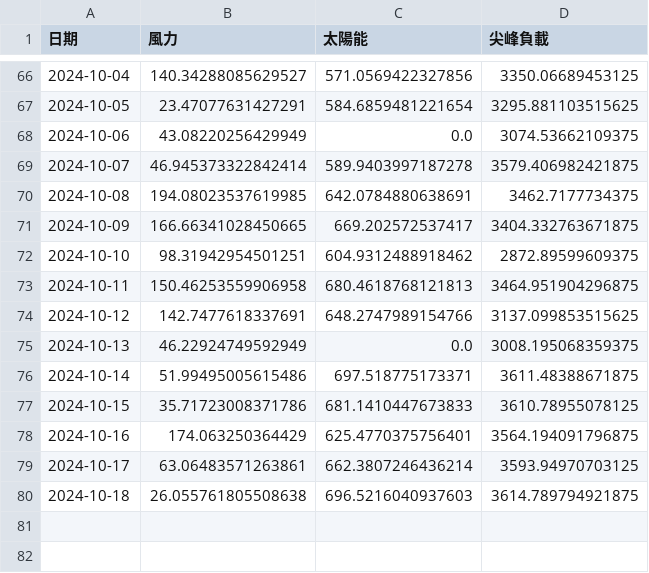
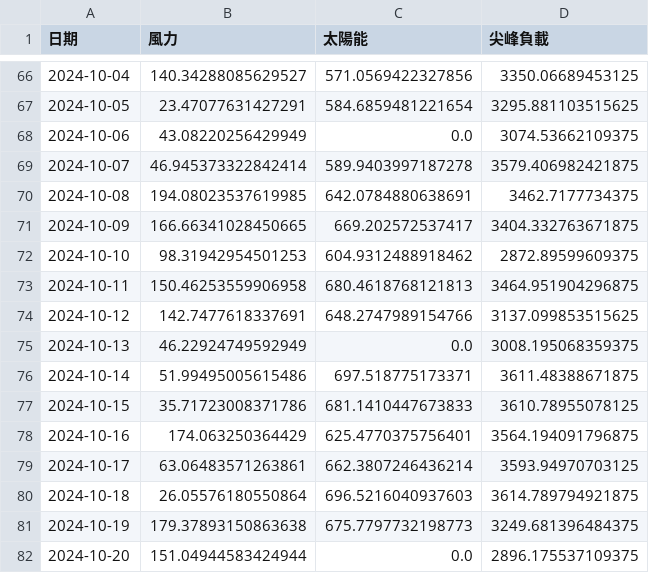
Before and after one commit to skyjadel/Taipower, a CSV file: historical/data/prediction/power.csv, drawn as a sheet; only a part is shown, gaps mark what is left out.

```diff
--- a/historical/data/prediction/power.csv
+++ b/historical/data/prediction/power.csv
@@ -71,3 +71,3 @@
 2024-10-09,166.66341028450665,669.202572537417,3404.332763671875
-2024-10-10,98.31942954501251,604.9312488918462,2872.89599609375
+2024-10-10,98.31942954501253,604.9312488918462,2872.89599609375
 2024-10-11,150.46253559906958,680.4618768121813,3464.951904296875
@@ -79,2 +79,4 @@
 2024-10-17,63.06483571263861,662.3807246436214,3593.94970703125
-2024-10-18,26.055761805508638,696.5216040937603,3614.789794921875
+2024-10-18,26.05576180550864,696.5216040937603,3614.789794921875
+2024-10-19,179.37893150863638,675.7797732198773,3249.681396484375
+2024-10-20,151.04944583424944,0.0,2896.175537109375
```
Also changed, not shown: historical/data/power/power_generation_data.csv, historical/data/prediction/evaluation.csv, 5 other files.
